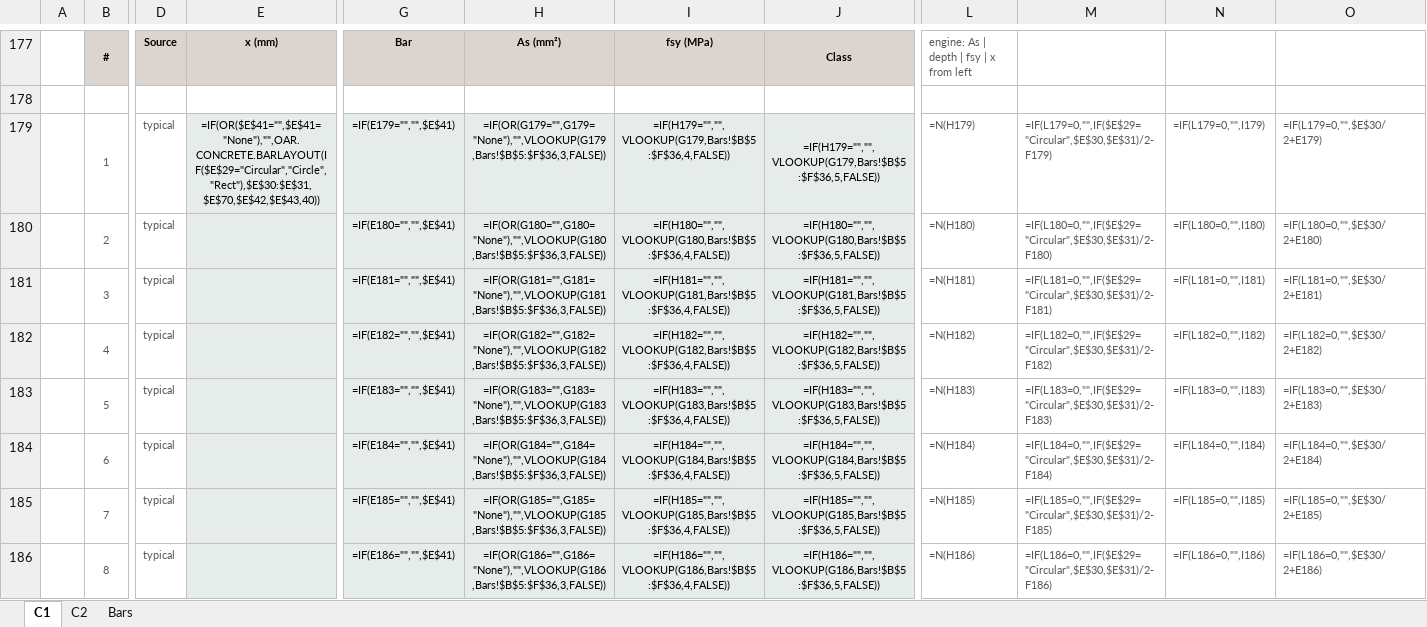
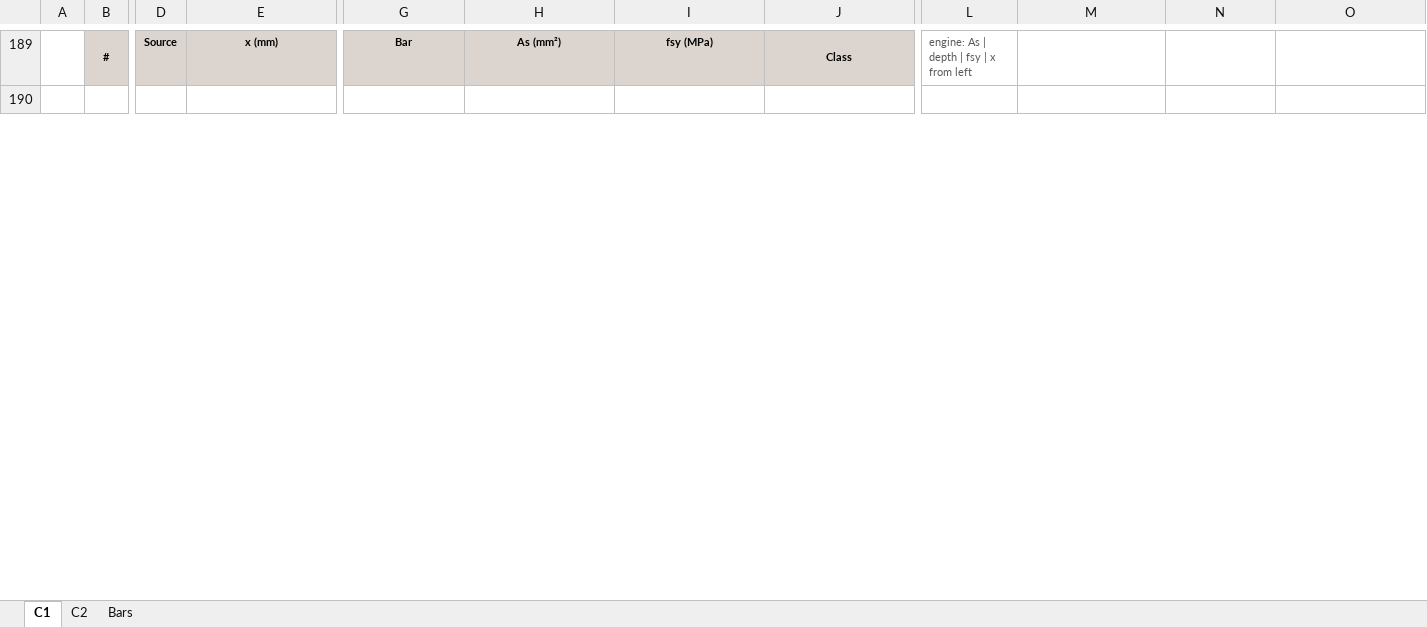
Before and after one commit to brent-oarengineers/OAR-Concrete, an Excel workbook: template/OAR - RC Column Design.xlsx, sheet C1, drawn as a sheet; only a part is shown, gaps mark what is left out; values as stored, in another font and other column widths than the file's, no borders; formulas without a stored value are shown as written; charts and pictures and conditional formats not drawn; removed rows and columns are numbered as before the commit, all else as after; rows hold the shown columns only; the diff covers the shown part only; the diff names each change by its address in the sheet, - before the commit and + after, or states it on an @@ line.

```diff
--- a/template/OAR - RC Column Design.xlsx (sheet C1)
+++ b/template/OAR - RC Column Design.xlsx (sheet C1)
-row 179:  | 1 | typical | =IF(OR($E$41="",$E$41="None"),"",OAR.CONCRETE.BARLAYOUT(IF($E$29="Circular","Circle","Rect"),$E$30:$E$31,$E$70,$E$42,$E$43,40)) | =IF(E179="","",$E$41) | =IF(OR(G179="",G179="None"),"",VLOOKUP(G179,Bars!$B$5:$F$36,3,FALSE)) | =IF(H179="","",VLOOKUP(G179,Bars!$B$5:$F$36,4,FALSE)) | =IF(H179="","",VLOOKUP(G179,Bars!$B$5:$F$36,5,FALSE)) | =N(H179) | =IF(L179=0,"",IF($E$29="Circular",$E$30,$E$31)/2-F179) | =IF(L179=0,"",I179) | =IF(L179=0,"",$E$30/2+E179)
-row 180:  | 2 | typical |  | =IF(E180="","",$E$41) | =IF(OR(G180="",G180="None"),"",VLOOKUP(G180,Bars!$B$5:$F$36,3,FALSE)) | =IF(H180="","",VLOOKUP(G180,Bars!$B$5:$F$36,4,FALSE)) | =IF(H180="","",VLOOKUP(G180,Bars!$B$5:$F$36,5,FALSE)) | =N(H180) | =IF(L180=0,"",IF($E$29="Circular",$E$30,$E$31)/2-F180) | =IF(L180=0,"",I180) | =IF(L180=0,"",$E$30/2+E180)
-row 181:  | 3 | typical |  | =IF(E181="","",$E$41) | =IF(OR(G181="",G181="None"),"",VLOOKUP(G181,Bars!$B$5:$F$36,3,FALSE)) | =IF(H181="","",VLOOKUP(G181,Bars!$B$5:$F$36,4,FALSE)) | =IF(H181="","",VLOOKUP(G181,Bars!$B$5:$F$36,5,FALSE)) | =N(H181) | =IF(L181=0,"",IF($E$29="Circular",$E$30,$E$31)/2-F181) | =IF(L181=0,"",I181) | =IF(L181=0,"",$E$30/2+E181)
-row 182:  | 4 | typical |  | =IF(E182="","",$E$41) | =IF(OR(G182="",G182="None"),"",VLOOKUP(G182,Bars!$B$5:$F$36,3,FALSE)) | =IF(H182="","",VLOOKUP(G182,Bars!$B$5:$F$36,4,FALSE)) | =IF(H182="","",VLOOKUP(G182,Bars!$B$5:$F$36,5,FALSE)) | =N(H182) | =IF(L182=0,"",IF($E$29="Circular",$E$30,$E$31)/2-F182) | =IF(L182=0,"",I182) | =IF(L182=0,"",$E$30/2+E182)
-row 183:  | 5 | typical |  | =IF(E183="","",$E$41) | =IF(OR(G183="",G183="None"),"",VLOOKUP(G183,Bars!$B$5:$F$36,3,FALSE)) | =IF(H183="","",VLOOKUP(G183,Bars!$B$5:$F$36,4,FALSE)) | =IF(H183="","",VLOOKUP(G183,Bars!$B$5:$F$36,5,FALSE)) | =N(H183) | =IF(L183=0,"",IF($E$29="Circular",$E$30,$E$31)/2-F183) | =IF(L183=0,"",I183) | =IF(L183=0,"",$E$30/2+E183)
-row 184:  | 6 | typical |  | =IF(E184="","",$E$41) | =IF(OR(G184="",G184="None"),"",VLOOKUP(G184,Bars!$B$5:$F$36,3,FALSE)) | =IF(H184="","",VLOOKUP(G184,Bars!$B$5:$F$36,4,FALSE)) | =IF(H184="","",VLOOKUP(G184,Bars!$B$5:$F$36,5,FALSE)) | =N(H184) | =IF(L184=0,"",IF($E$29="Circular",$E$30,$E$31)/2-F184) | =IF(L184=0,"",I184) | =IF(L184=0,"",$E$30/2+E184)
-row 185:  | 7 | typical |  | =IF(E185="","",$E$41) | =IF(OR(G185="",G185="None"),"",VLOOKUP(G185,Bars!$B$5:$F$36,3,FALSE)) | =IF(H185="","",VLOOKUP(G185,Bars!$B$5:$F$36,4,FALSE)) | =IF(H185="","",VLOOKUP(G185,Bars!$B$5:$F$36,5,FALSE)) | =N(H185) | =IF(L185=0,"",IF($E$29="Circular",$E$30,$E$31)/2-F185) | =IF(L185=0,"",I185) | =IF(L185=0,"",$E$30/2+E185)
-row 186:  | 8 | typical |  | =IF(E186="","",$E$41) | =IF(OR(G186="",G186="None"),"",VLOOKUP(G186,Bars!$B$5:$F$36,3,FALSE)) | =IF(H186="","",VLOOKUP(G186,Bars!$B$5:$F$36,4,FALSE)) | =IF(H186="","",VLOOKUP(G186,Bars!$B$5:$F$36,5,FALSE)) | =N(H186) | =IF(L186=0,"",IF($E$29="Circular",$E$30,$E$31)/2-F186) | =IF(L186=0,"",I186) | =IF(L186=0,"",$E$30/2+E186)
```
Also changed, not shown: 28 added rows, 20 removed rows, 574 edited cells and merged cells elsewhere in this sheet, sheet C2, charts or pictures, template/OAR - RC Flexural Design.xlsx, 8 other files.
